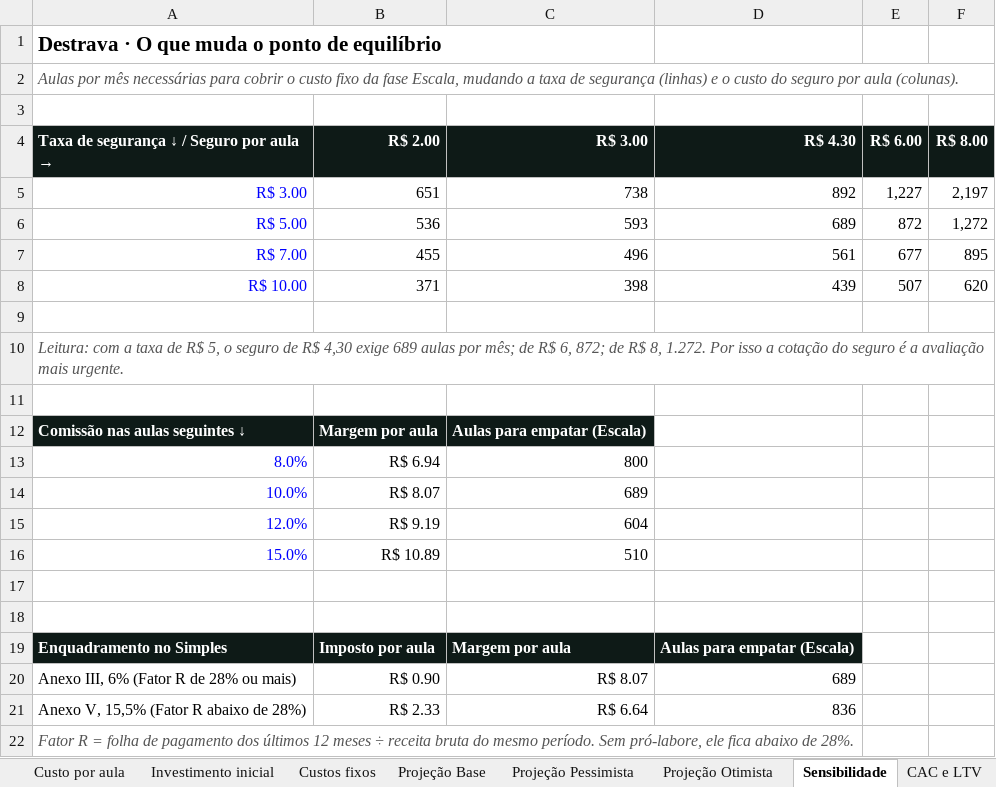
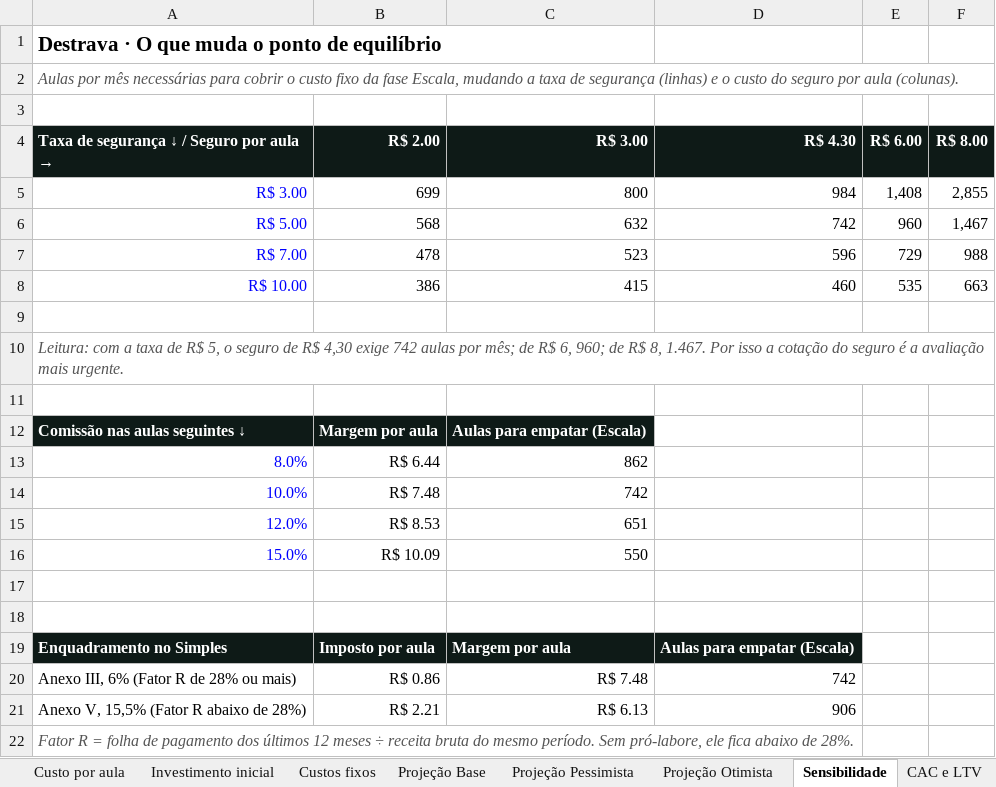
Before and after one commit to RuizGios/Destrava, an Excel workbook: docs/Destrava_Planilha_Financeira.xlsx, sheet Sensibilidade, drawn as a sheet; values as stored, in another font and other column widths than the file's, no borders; the diff names each change by its address in the sheet, - before the commit and + after, or states it on an @@ line.

```diff
--- a/docs/Destrava_Planilha_Financeira.xlsx (sheet Sensibilidade)
+++ b/docs/Destrava_Planilha_Financeira.xlsx (sheet Sensibilidade)
-B5 (R$ 2.00): 651
+B5 (R$ 2.00): 699
-C5 (R$ 3.00): 738
+C5 (R$ 3.00): 800
-D5 (R$ 4.30): 892
+D5 (R$ 4.30): 984
-E5 (R$ 6.00): 1,227
+E5 (R$ 6.00): 1,408
-F5 (R$ 8.00): 2,197
+F5 (R$ 8.00): 2,855
-B6 (R$ 2.00): 536
+B6 (R$ 2.00): 568
-C6 (R$ 3.00): 593
+C6 (R$ 3.00): 632
-D6 (R$ 4.30): 689
+D6 (R$ 4.30): 742
-E6 (R$ 6.00): 872
+E6 (R$ 6.00): 960
-F6 (R$ 8.00): 1,272
+F6 (R$ 8.00): 1,467
-B7 (R$ 2.00): 455
+B7 (R$ 2.00): 478
-C7 (R$ 3.00): 496
+C7 (R$ 3.00): 523
-D7 (R$ 4.30): 561
+D7 (R$ 4.30): 596
-E7 (R$ 6.00): 677
+E7 (R$ 6.00): 729
-F7 (R$ 8.00): 895
+F7 (R$ 8.00): 988
-B8 (R$ 2.00): 371
+B8 (R$ 2.00): 386
-C8 (R$ 3.00): 398
+C8 (R$ 3.00): 415
-D8 (R$ 4.30): 439
+D8 (R$ 4.30): 460
-E8 (R$ 6.00): 507
+E8 (R$ 6.00): 535
-F8 (R$ 8.00): 620
+F8 (R$ 8.00): 663
-A10: …4,30 exige 689 aulas por mês; de R$ 6, 872; de R$ 8, 1.272. Por isso…
+A10: …4,30 exige 742 aulas por mês; de R$ 6, 960; de R$ 8, 1.467. Por isso…
-B13 (R$ 2.00): R$ 6.94
+B13 (R$ 2.00): R$ 6.44
-C13 (R$ 3.00): 800
+C13 (R$ 3.00): 862
-B14 (R$ 2.00): R$ 8.07
+B14 (R$ 2.00): R$ 7.48
-C14 (R$ 3.00): 689
+C14 (R$ 3.00): 742
-B15 (R$ 2.00): R$ 9.19
+B15 (R$ 2.00): R$ 8.53
-C15 (R$ 3.00): 604
+C15 (R$ 3.00): 651
-B16 (R$ 2.00): R$ 10.89
+B16 (R$ 2.00): R$ 10.09
-C16 (R$ 3.00): 510
+C16 (R$ 3.00): 550
-B20 (R$ 2.00): R$ 0.90
+B20 (R$ 2.00): R$ 0.86
-C20 (R$ 3.00): R$ 8.07
+C20 (R$ 3.00): R$ 7.48
-D20 (R$ 4.30): 689
+D20 (R$ 4.30): 742
-B21 (R$ 2.00): R$ 2.33
+B21 (R$ 2.00): R$ 2.21
-C21 (R$ 3.00): R$ 6.64
+C21 (R$ 3.00): R$ 6.13
-D21 (R$ 4.30): 836
+D21 (R$ 4.30): 906
```
Also changed, not shown: sheet Projeção Base, sheet Projeção Pessimista, sheet Projeção Otimista, sheet Resumo, sheet CAC e LTV, sheet Custos fixos, 2 more sheets, charts or pictures, 2 other files.
